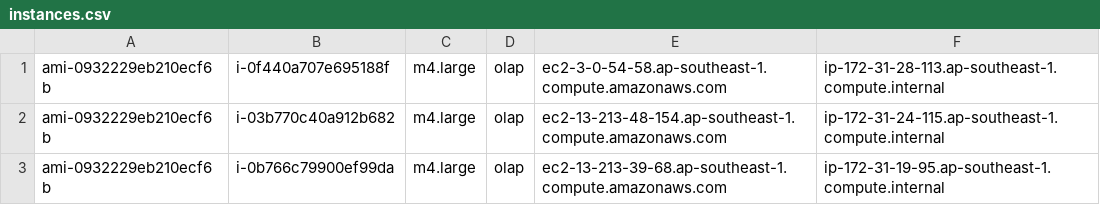
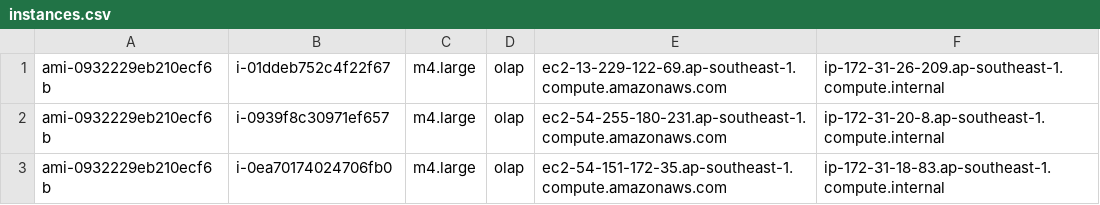
Before and after one commit to PasaLab/Raven, a CSV file: cloud/instances.csv, drawn as a sheet.

```diff
--- a/cloud/instances.csv
+++ b/cloud/instances.csv
@@ -1,3 +1,3 @@
-ami-0932229eb210ecf6b, i-0f440a707e695188f, m4.large, olap, ec2-3-0-54-58.ap-southeast-1.compute.amazonaws.com, ip-172-31-28-113.ap-southeast-1.compute.internal
-ami-0932229eb210ecf6b, i-03b770c40a912b682, m4.large, olap, ec2-13-213-48-154.ap-southeast-1.compute.amazonaws.com, ip-172-31-24-115.ap-southeast-1.compute.internal
-ami-0932229eb210ecf6b, i-0b766c79900ef99da, m4.large, olap, ec2-13-213-39-68.ap-southeast-1.compute.amazonaws.com, ip-172-31-19-95.ap-southeast-1.compute.internal
+ami-0932229eb210ecf6b, i-01ddeb752c4f22f67, m4.large, olap, ec2-13-229-122-69.ap-southeast-1.compute.amazonaws.com, ip-172-31-26-209.ap-southeast-1.compute.internal
+ami-0932229eb210ecf6b, i-0939f8c30971ef657, m4.large, olap, ec2-54-255-180-231.ap-southeast-1.compute.amazonaws.com, ip-172-31-20-8.ap-southeast-1.compute.internal
+ami-0932229eb210ecf6b, i-0ea70174024706fb0, m4.large, olap, ec2-54-151-172-35.ap-southeast-1.compute.amazonaws.com, ip-172-31-18-83.ap-southeast-1.compute.internal
```
Also changed, not shown: 4 other files.
